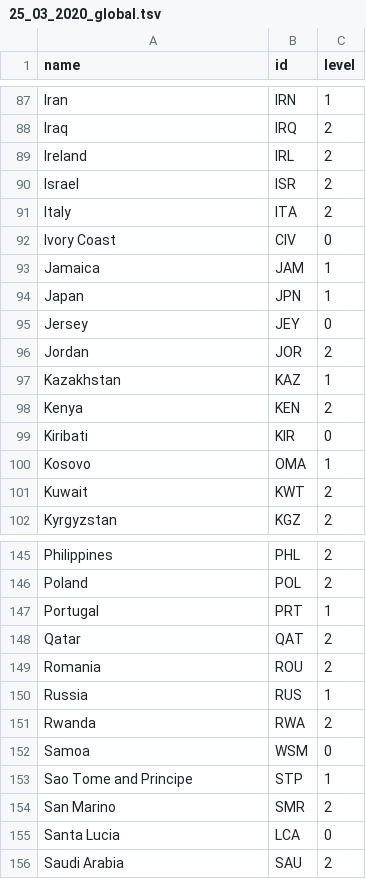
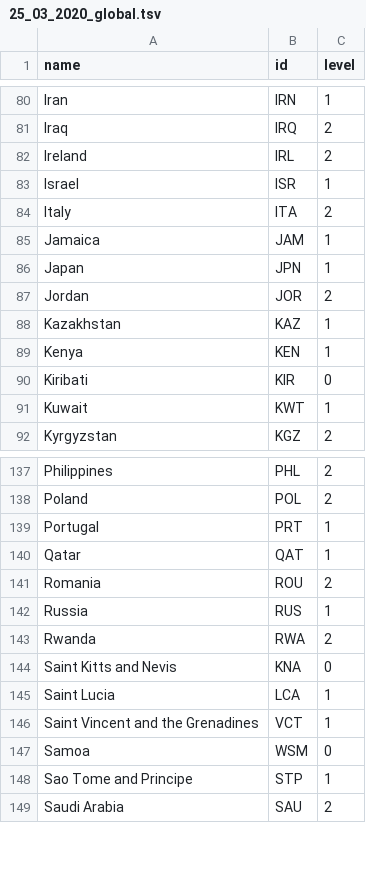
Before and after one commit to covid19policies/covid19policies.github.io, a TSV file: data/25_03_2020_global.tsv, drawn as a sheet; only a part is shown, gaps mark what is left out; the diff covers the shown part only.

```diff
--- a/data/25_03_2020_global.tsv
+++ b/data/25_03_2020_global.tsv
@@ -89,14 +82,11 @@ Iraq	IRQ	2
 Ireland	IRL	2
-Israel	ISR	2
+Israel	ISR	1
 Italy	ITA	2
-Ivory Coast	CIV	0
 Jamaica	JAM	1
 Japan	JPN	1
-Jersey	JEY	0
 Jordan	JOR	2
 Kazakhstan	KAZ	1
-Kenya	KEN	2
+Kenya	KEN	1
 Kiribati	KIR	0
-Kosovo	OMA	1
-Kuwait	KWT	2
+Kuwait	KWT	1
 Kyrgyzstan	KGZ	2
@@ -147,3 +139,3 @@ Poland	POL	2
 Portugal	PRT	1
-Qatar	QAT	2
+Qatar	QAT	1
 Romania	ROU	2
@@ -151,6 +143,7 @@ Russia	RUS	1
 Rwanda	RWA	2
+Saint Kitts and Nevis	KNA	0
+Saint Lucia	LCA	1
+Saint Vincent and the Grenadines	VCT	1
 Samoa	WSM	0
 Sao Tome and Principe	STP	1
-San Marino	SMR	2
-Santa Lucia	LCA	0
 Saudi Arabia	SAU	2
```
Also changed, not shown: 16 added rows, 18 removed rows, 2 moved rows and 1 edited cell elsewhere in this file.
